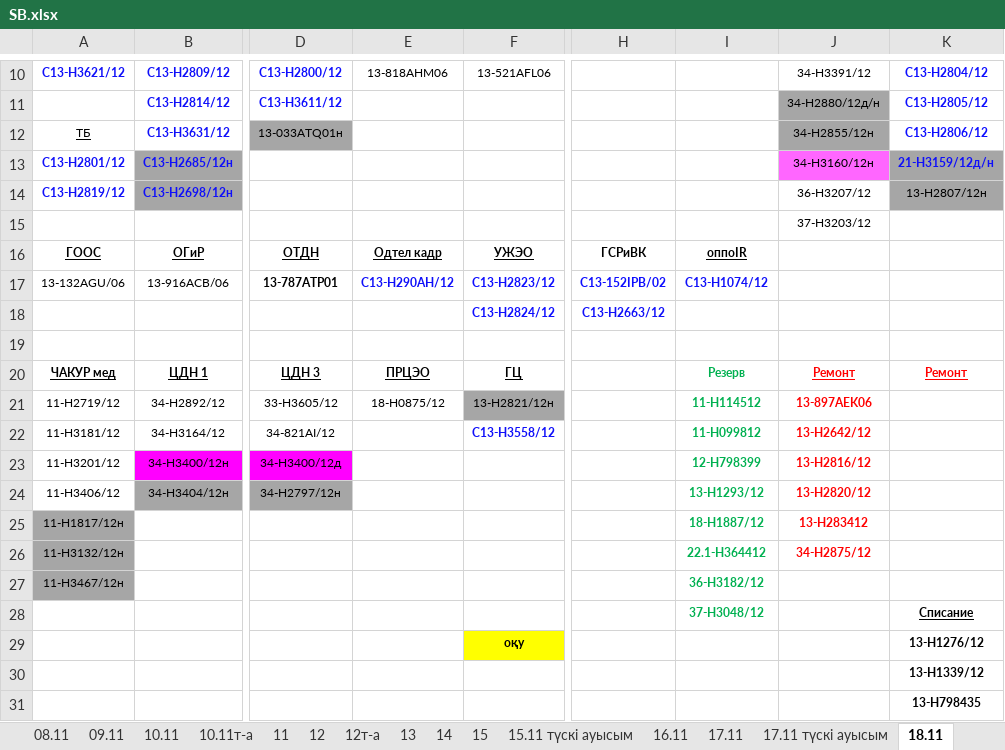
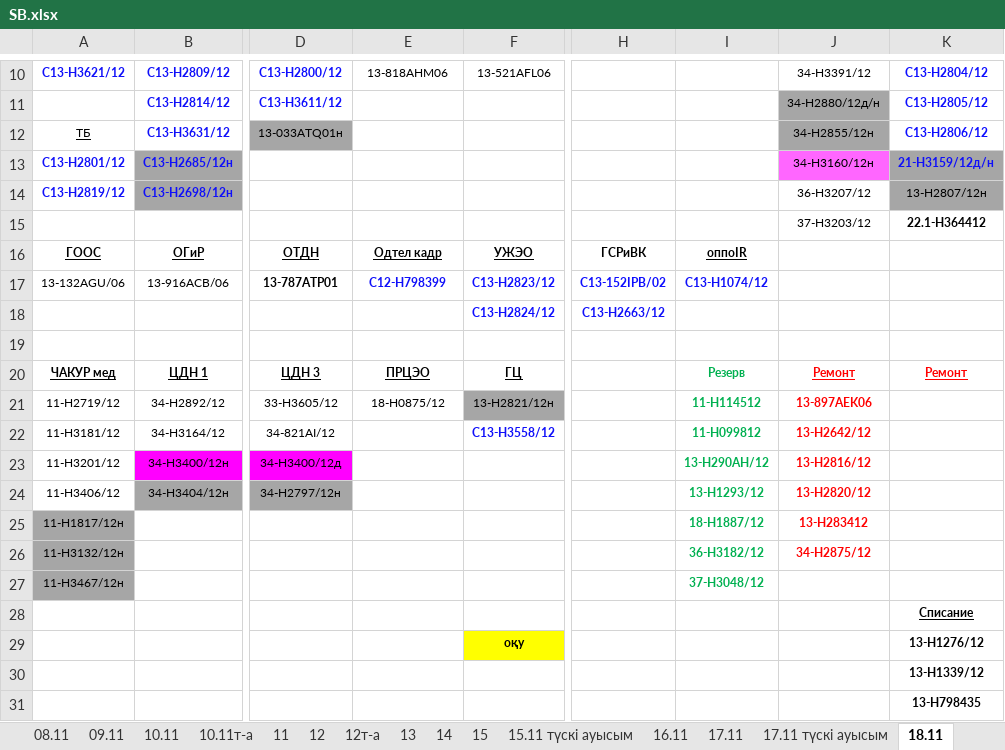
Before and after one commit to aura2889/summary, an Excel workbook: raw/SB.xlsx, sheet 18.11, drawn as a sheet; only a part is shown, gaps mark what is left out; values as stored, in another font and other column widths than the file's, no borders; the diff names each change by its address in the sheet, - before the commit and + after, or states it on an @@ line.

```diff
--- a/raw/SB.xlsx (sheet 18.11)
+++ b/raw/SB.xlsx (sheet 18.11)
-K15: (empty)
+K15: 22.1-Н364412
-E17: С13-H290АН/12
+E17: С12-Н798399
-I23: 12-Н798399
+I23: 13-H290АН/12
-I26: 22.1-Н364412
+I26: 36-H3182/12
-I27: 36-H3182/12
+I27: 37-H3048/12
-I28: 37-H3048/12
+I28: (empty)
```
Also changed, not shown: sheet 17.11 түскі ауысым, other sheet tabs, archive/2026-11-19/svod.xlsx, raw/SVOD.xlsx, 5 other files.
